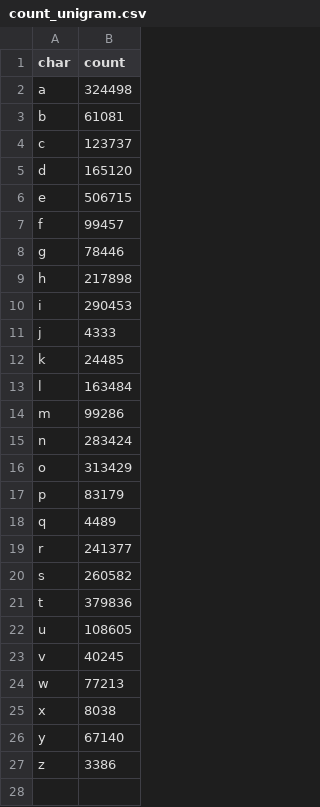
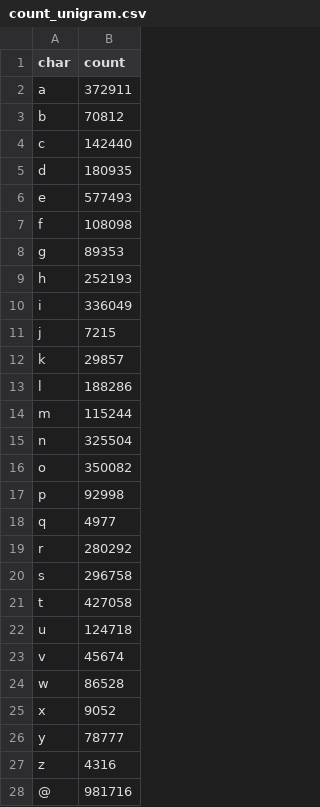
Before and after one commit to Younes2E/adaptive-autocomplete, a CSV file: data/matrices/count_unigram.csv, drawn as a sheet.

```diff
--- a/data/matrices/count_unigram.csv
+++ b/data/matrices/count_unigram.csv
@@ -1,27 +1,28 @@
 char,count
-a,324498
-b,61081
-c,123737
-d,165120
-e,506715
-f,99457
-g,78446
-h,217898
-i,290453
-j,4333
-k,24485
-l,163484
-m,99286
-n,283424
-o,313429
-p,83179
-q,4489
-r,241377
-s,260582
-t,379836
-u,108605
-v,40245
-w,77213
-x,8038
-y,67140
-z,3386
+a,372911
+b,70812
+c,142440
+d,180935
+e,577493
+f,108098
+g,89353
+h,252193
+i,336049
+j,7215
+k,29857
+l,188286
+m,115244
+n,325504
+o,350082
+p,92998
+q,4977
+r,280292
+s,296758
+t,427058
+u,124718
+v,45674
+w,86528
+x,9052
+y,78777
+z,4316
+@,981716
```
Also changed, not shown: data/matrices/count_bigram.csv, 4 other files.
